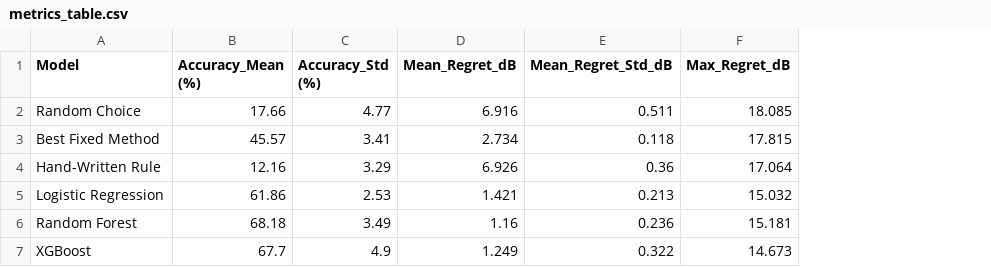
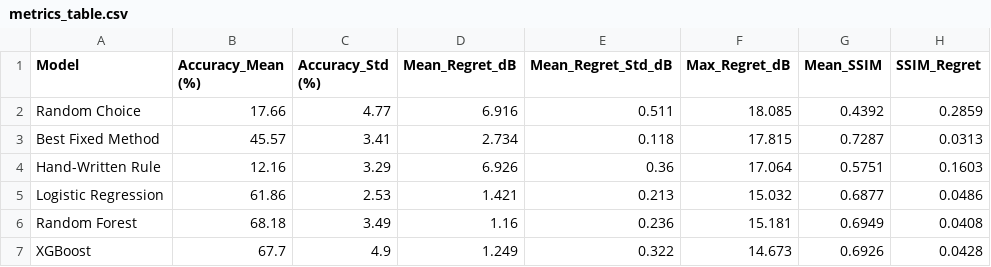
Before and after one commit to Suyashusesgit/Aiml_Sem5, a CSV file: results/metrics_table.csv, drawn as a sheet; the diff names each change by its address in the sheet, - before the commit and + after, or states it on an @@ line.

Commit message:
feat: complete executive presentation, SSIM tables, geometric benchmark, and interactive app swipe slider

```diff
--- a/results/metrics_table.csv
+++ b/results/metrics_table.csv
+column G (Mean_SSIM), rows 2-7: 0.4392 | 0.7287 | 0.5751 | 0.6877 | 0.6949 | 0.6926
+column H (SSIM_Regret), rows 2-7: 0.2859 | 0.0313 | 0.1603 | 0.0486 | 0.0408 | 0.0428
```
Also changed, not shown: 16 other files.
